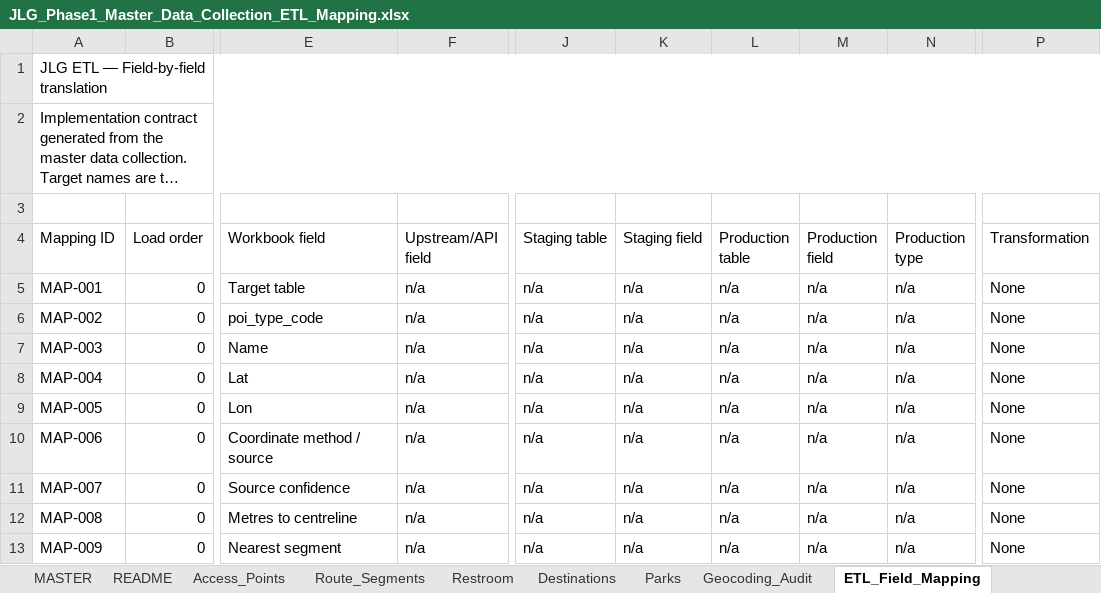
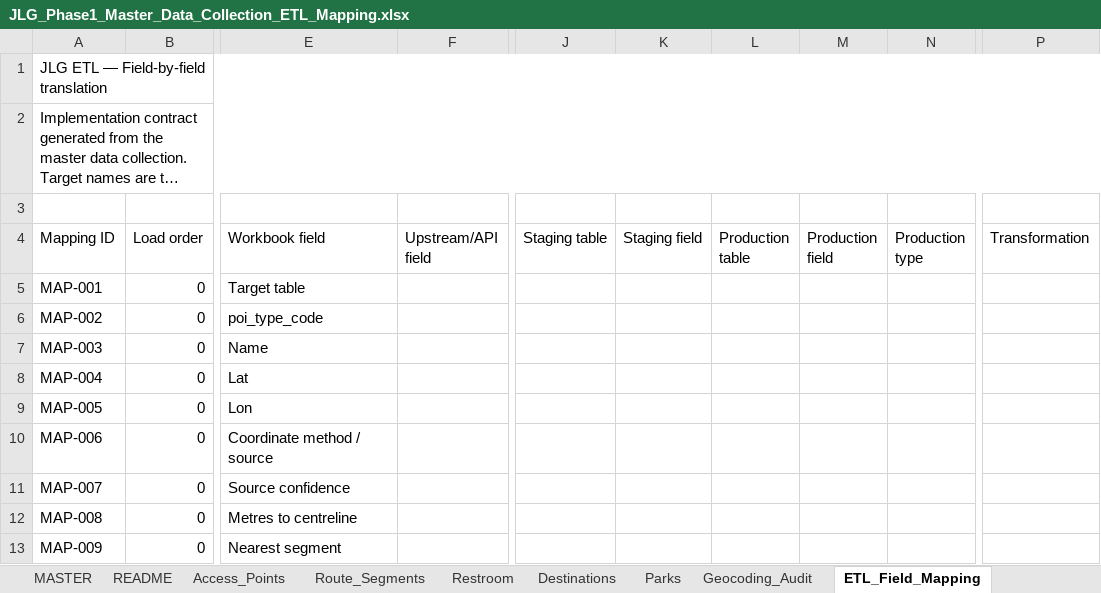
Before and after one commit to JLG-Map-App-Team/jlgmapapp-backend, an Excel workbook: docs/etl/JLG_Phase1_Master_Data_Collection_ETL_Mapping.xlsx, sheet ETL_Field_Mapping, drawn as a sheet; only a part is shown, gaps mark what is left out; long unchanged cells end in …; values as stored, in another font and other column widths than the file's, no cell formats; conditional formats not drawn; the diff covers the shown part only; the diff names each change by its address in the sheet, - before the commit and + after, or states it on an @@ line.

```diff
--- a/docs/etl/JLG_Phase1_Master_Data_Collection_ETL_Mapping.xlsx (sheet ETL_Field_Mapping)
+++ b/docs/etl/JLG_Phase1_Master_Data_Collection_ETL_Mapping.xlsx (sheet ETL_Field_Mapping)
-F5:F13 (Upstream/API field): n/a
+F5:F13 (Upstream/API field): (empty)
-J5:J13 (Staging table): n/a
+J5:J13 (Staging table): (empty)
-K5:K13 (Staging field): n/a
+K5:K13 (Staging field): (empty)
-L5:L13 (Production table): n/a
+L5:L13 (Production table): (empty)
-M5:M13 (Production field): n/a
+M5:M13 (Production field): (empty)
-N5:N13 (Production type): n/a
+N5:N13 (Production type): (empty)
-P5:P13 (Transformation): None
+P5:P13 (Transformation): (empty)
```
Also changed, not shown: 76 edited cells elsewhere in this sheet, sheet ETL_Code_Translations, sheet README, cell formats, 4 other files.
